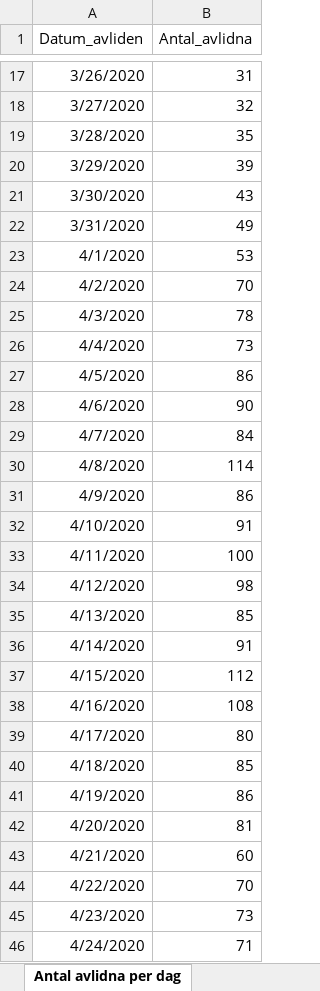
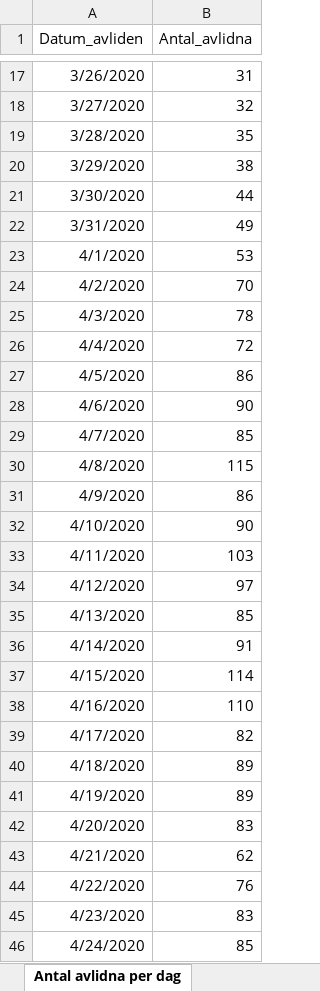
Before and after one commit to szymczakpau/covid19_Sweden, an Excel workbook: data/Folkhalsomyndigheten_Covid19.xlsx, sheet Antal avlidna per dag, drawn as a sheet; only a part is shown, gaps mark what is left out; values as stored, in another font and other column widths than the file's, no borders; the diff covers the shown part only; the diff names each change by its address in the sheet, - before the commit and + after, or states it on an @@ line.

```diff
--- a/data/Folkhalsomyndigheten_Covid19.xlsx (sheet Antal avlidna per dag)
+++ b/data/Folkhalsomyndigheten_Covid19.xlsx (sheet Antal avlidna per dag)
-B20 (Antal_avlidna): 39
+B20 (Antal_avlidna): 38
-B21 (Antal_avlidna): 43
+B21 (Antal_avlidna): 44
-B26 (Antal_avlidna): 73
+B26 (Antal_avlidna): 72
-B29 (Antal_avlidna): 84
+B29 (Antal_avlidna): 85
-B30 (Antal_avlidna): 114
+B30 (Antal_avlidna): 115
-B32 (Antal_avlidna): 91
+B32 (Antal_avlidna): 90
-B33 (Antal_avlidna): 100
+B33 (Antal_avlidna): 103
-B34 (Antal_avlidna): 98
+B34 (Antal_avlidna): 97
-B37 (Antal_avlidna): 112
+B37 (Antal_avlidna): 114
-B38 (Antal_avlidna): 108
+B38 (Antal_avlidna): 110
-B39 (Antal_avlidna): 80
+B39 (Antal_avlidna): 82
-B40 (Antal_avlidna): 85
+B40 (Antal_avlidna): 89
-B41 (Antal_avlidna): 86
+B41 (Antal_avlidna): 89
-B42 (Antal_avlidna): 81
+B42 (Antal_avlidna): 83
-B43 (Antal_avlidna): 60
+B43 (Antal_avlidna): 62
-B44 (Antal_avlidna): 70
+B44 (Antal_avlidna): 76
-B45 (Antal_avlidna): 73
+B45 (Antal_avlidna): 83
-B46 (Antal_avlidna): 71
+B46 (Antal_avlidna): 85
```
Also changed, not shown: 11 added rows and 8 edited cells elsewhere in this sheet, sheet Antal per dag region, sheet Totalt antal per region, sheet Antal intensivvårdade per dag, sheet Totalt antal per åldersgrupp, sheet Totalt antal per kön, other sheet tabs, 32 other files.
